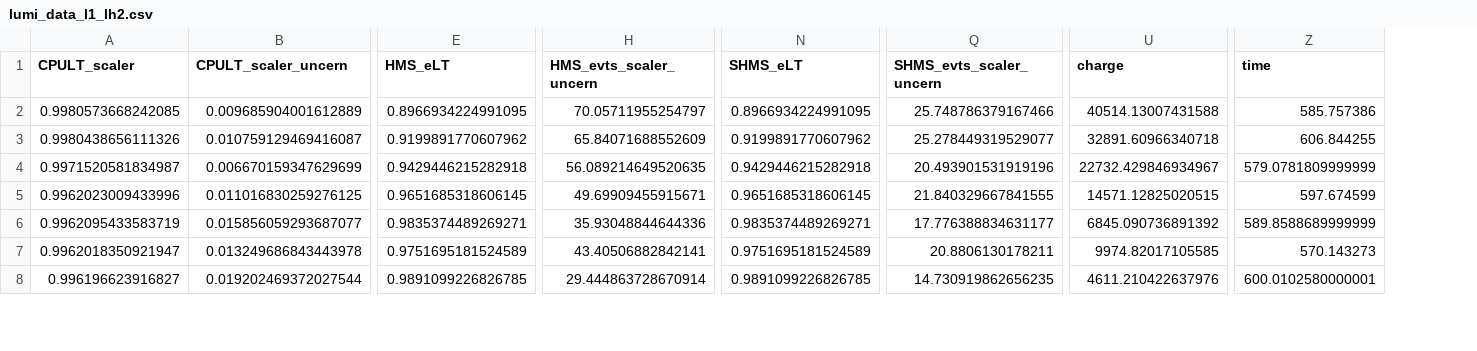
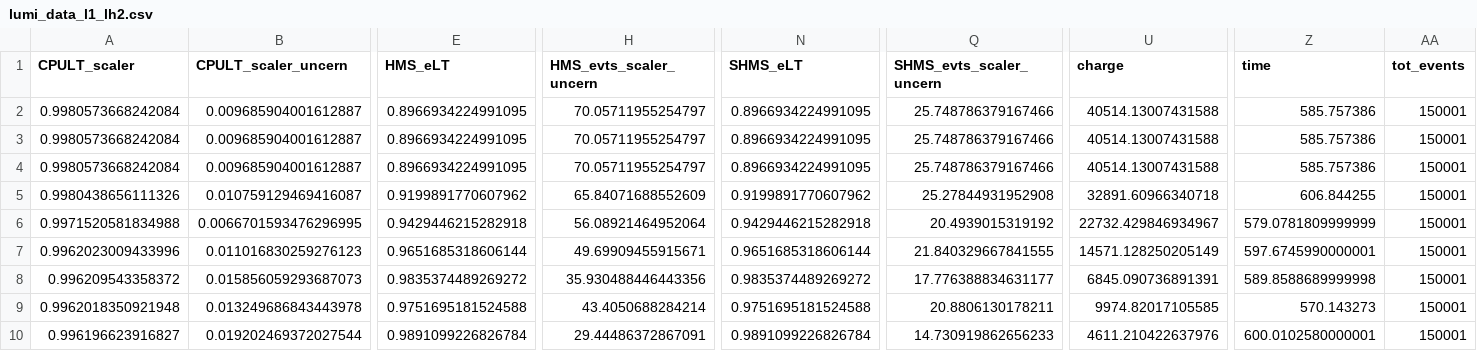
Before and after one commit to JeffersonLab/UTIL_PION, a CSV file: scripts/luminosity/OUTPUTS/Lumi_1/LH2/lumi_data_l1_lh2.csv, drawn as a sheet; only a part is shown, gaps mark what is left out; addresses are those after the commit; rows hold the shown columns only; the diff covers the shown part only; the diff names each change by its address in the sheet, - before the commit and + after, or states it on an @@ line.

```diff
--- a/scripts/luminosity/OUTPUTS/Lumi_1/LH2/lumi_data_l1_lh2.csv
+++ b/scripts/luminosity/OUTPUTS/Lumi_1/LH2/lumi_data_l1_lh2.csv
+column AA (tot_events), row 2: 150001; rows 5-10: all 150001
-A2 (CPULT_scaler): 0.9980573668242085
+A2 (CPULT_scaler): 0.9980573668242084
-B2 (CPULT_scaler_uncern): 0.009685904001612889
+B2 (CPULT_scaler_uncern): 0.009685904001612887
+row 3: 0.9980573668242084 | 0.009685904001612887 | 0.8966934224991095 | 70.05711955254797 | 0.8966934224991095 | 25.748786379167466 | 40514.13007431588 | 585.757386 | 150001
+row 4: 0.9980573668242084 | 0.009685904001612887 | 0.8966934224991095 | 70.05711955254797 | 0.8966934224991095 | 25.748786379167466 | 40514.13007431588 | 585.757386 | 150001
-Q5 (SHMS_evts_scaler_uncern): 25.278449319529077
+Q5 (SHMS_evts_scaler_uncern): 25.27844931952908
-A6 (CPULT_scaler): 0.9971520581834987
+A6 (CPULT_scaler): 0.9971520581834988
-B6 (CPULT_scaler_uncern): 0.006670159347629699
+B6 (CPULT_scaler_uncern): 0.0066701593476296995
-H6 (HMS_evts_scaler_uncern): 56.089214649520635
+H6 (HMS_evts_scaler_uncern): 56.08921464952064
-Q6 (SHMS_evts_scaler_uncern): 20.493901531919196
+Q6 (SHMS_evts_scaler_uncern): 20.4939015319192
-B7 (CPULT_scaler_uncern): 0.011016830259276125
+B7 (CPULT_scaler_uncern): 0.011016830259276123
-E7 (HMS_eLT): 0.9651685318606145
+E7 (HMS_eLT): 0.9651685318606144
-N7 (SHMS_eLT): 0.9651685318606145
+N7 (SHMS_eLT): 0.9651685318606144
-U7 (charge): 14571.12825020515
+U7 (charge): 14571.128250205149
-Z7 (time): 597.674599
+Z7 (time): 597.6745990000001
-A8 (CPULT_scaler): 0.9962095433583719
+A8 (CPULT_scaler): 0.996209543358372
-B8 (CPULT_scaler_uncern): 0.015856059293687077
+B8 (CPULT_scaler_uncern): 0.015856059293687073
-E8 (HMS_eLT): 0.9835374489269271
+E8 (HMS_eLT): 0.9835374489269272
-H8 (HMS_evts_scaler_uncern): 35.93048844644336
+H8 (HMS_evts_scaler_uncern): 35.930488446443356
-N8 (SHMS_eLT): 0.9835374489269271
+N8 (SHMS_eLT): 0.9835374489269272
-U8 (charge): 6845.090736891392
+U8 (charge): 6845.090736891391
-Z8 (time): 589.8588689999999
+Z8 (time): 589.8588689999998
-A9 (CPULT_scaler): 0.9962018350921947
+A9 (CPULT_scaler): 0.9962018350921948
-E9 (HMS_eLT): 0.9751695181524589
+E9 (HMS_eLT): 0.9751695181524588
-H9 (HMS_evts_scaler_uncern): 43.40506882842141
+H9 (HMS_evts_scaler_uncern): 43.4050688284214
-N9 (SHMS_eLT): 0.9751695181524589
+N9 (SHMS_eLT): 0.9751695181524588
-E10 (HMS_eLT): 0.9891099226826785
+E10 (HMS_eLT): 0.9891099226826784
-H10 (HMS_evts_scaler_uncern): 29.444863728670914
+H10 (HMS_evts_scaler_uncern): 29.44486372867091
-N10 (SHMS_eLT): 0.9891099226826785
+N10 (SHMS_eLT): 0.9891099226826784
-Q10 (SHMS_evts_scaler_uncern): 14.730919862656235
+Q10 (SHMS_evts_scaler_uncern): 14.730919862656233
```
Also changed, not shown: 2 added rows and 15 edited cells elsewhere in this file, runlist_pionLT_2021.csv, scripts/luminosity/OUTPUTS/Lumi_1/LD2/lumi_data_l1_ld2.csv, 27 other files.
